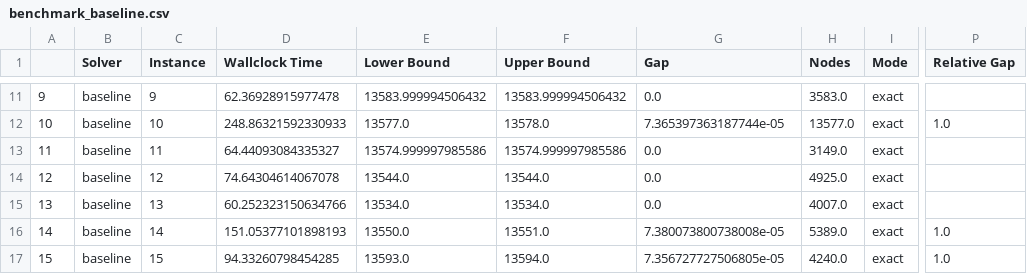
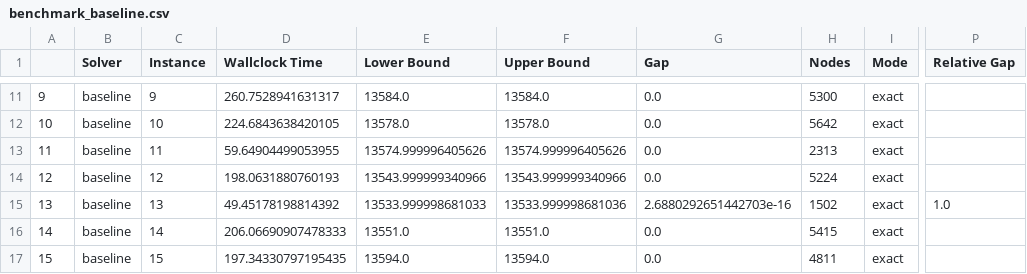
Before and after one commit to ANL-CEEESA/MIPLearn, a CSV file: benchmark/tsp/ChallengeA/benchmark_baseline.csv, drawn as a sheet; only a part is shown, gaps mark what is left out; the diff covers the shown part only; the diff names each change by its address in the sheet, - before the commit and + after, or states it on an @@ line.

```diff
--- a/benchmark/tsp/ChallengeA/benchmark_baseline.csv
+++ b/benchmark/tsp/ChallengeA/benchmark_baseline.csv
-D11 (Wallclock Time): 62.36928915977478
+D11 (Wallclock Time): 260.7528941631317
-E11 (Lower Bound): 13583.999994506432
+E11 (Lower Bound): 13584.0
-F11 (Upper Bound): 13583.999994506432
+F11 (Upper Bound): 13584.0
-H11 (Nodes): 3583.0
+H11 (Nodes): 5300
-D12 (Wallclock Time): 248.86321592330933
+D12 (Wallclock Time): 224.6843638420105
-E12 (Lower Bound): 13577.0
+E12 (Lower Bound): 13578.0
-G12 (Gap): 7.365397363187744e-05
+G12 (Gap): 0.0
-H12 (Nodes): 13577.0
+H12 (Nodes): 5642
-P12 (Relative Gap): 1.0
+P12 (Relative Gap): (empty)
-D13 (Wallclock Time): 64.44093084335327
+D13 (Wallclock Time): 59.64904499053955
-E13 (Lower Bound): 13574.999997985586
+E13 (Lower Bound): 13574.999996405626
-F13 (Upper Bound): 13574.999997985586
+F13 (Upper Bound): 13574.999996405626
-H13 (Nodes): 3149.0
+H13 (Nodes): 2313
-D14 (Wallclock Time): 74.64304614067078
+D14 (Wallclock Time): 198.0631880760193
-E14 (Lower Bound): 13544.0
+E14 (Lower Bound): 13543.999999340966
-F14 (Upper Bound): 13544.0
+F14 (Upper Bound): 13543.999999340966
-H14 (Nodes): 4925.0
+H14 (Nodes): 5224
-D15 (Wallclock Time): 60.252323150634766
+D15 (Wallclock Time): 49.45178198814392
-E15 (Lower Bound): 13534.0
+E15 (Lower Bound): 13533.999998681033
-F15 (Upper Bound): 13534.0
+F15 (Upper Bound): 13533.999998681036
-G15 (Gap): 0.0
+G15 (Gap): 2.6880292651442703e-16
-H15 (Nodes): 4007.0
+H15 (Nodes): 1502
-P15 (Relative Gap): (empty)
+P15 (Relative Gap): 1.0
-D16 (Wallclock Time): 151.05377101898193
+D16 (Wallclock Time): 206.06690907478333
-E16 (Lower Bound): 13550.0
+E16 (Lower Bound): 13551.0
-G16 (Gap): 7.380073800738008e-05
+G16 (Gap): 0.0
-H16 (Nodes): 5389.0
+H16 (Nodes): 5415
-P16:P17 (Relative Gap): 1.0
+P16:P17 (Relative Gap): (empty)
-D17 (Wallclock Time): 94.33260798454285
+D17 (Wallclock Time): 197.34330797195435
-E17 (Lower Bound): 13593.0
+E17 (Lower Bound): 13594.0
-G17 (Gap): 7.356727727506805e-05
+G17 (Gap): 0.0
-H17 (Nodes): 4240.0
+H17 (Nodes): 4811
```
Also changed, not shown: 141 edited cells elsewhere in this file, benchmark/knapsack/ChallengeA/benchmark_baseline.csv, benchmark/knapsack/ChallengeA/benchmark_ml.csv, 17 other files.
